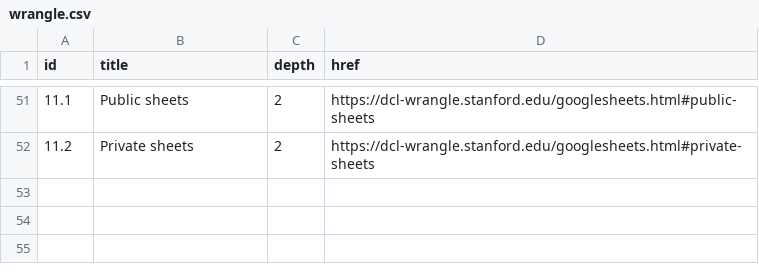
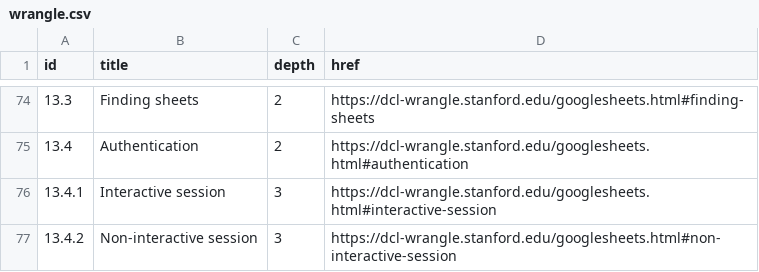
Before and after one commit to dcl-2020-01/curriculum, a CSV file: data-raw/wrangle.csv, drawn as a sheet; only a part is shown, gaps mark what is left out; addresses are those after the commit; the diff covers the shown part only; the diff names each change by its address in the sheet, - before the commit and + after, or states it on an @@ line.

```diff
--- a/data-raw/wrangle.csv
+++ b/data-raw/wrangle.csv
@@ column A (id) renumbered between rows 71 and 75 @@
-B74 (title): Public sheets
+B74 (title): Finding sheets
-D74 (href): https://dcl-wrangle.stanford.edu/googlesheets.html#public-sheets
+D74 (href): https://dcl-wrangle.stanford.edu/googlesheets.html#finding-sheets
-B75 (title): Private sheets
+B75 (title): Authentication
-D75 (href): https://dcl-wrangle.stanford.edu/googlesheets.html#private-sheets
+D75 (href): https://dcl-wrangle.stanford.edu/googlesheets.html#authentication
+row 76: 13.4.1 | Interactive session | 3 | https://dcl-wrangle.stanford.edu/googlesheets.html#interactive-session
+row 77: 13.4.2 | Non-interactive session | 3 | https://dcl-wrangle.stanford.edu/googlesheets.html#non-interactive-session
```
Also changed, not shown: 23 added rows elsewhere in this file, 8 other files.
